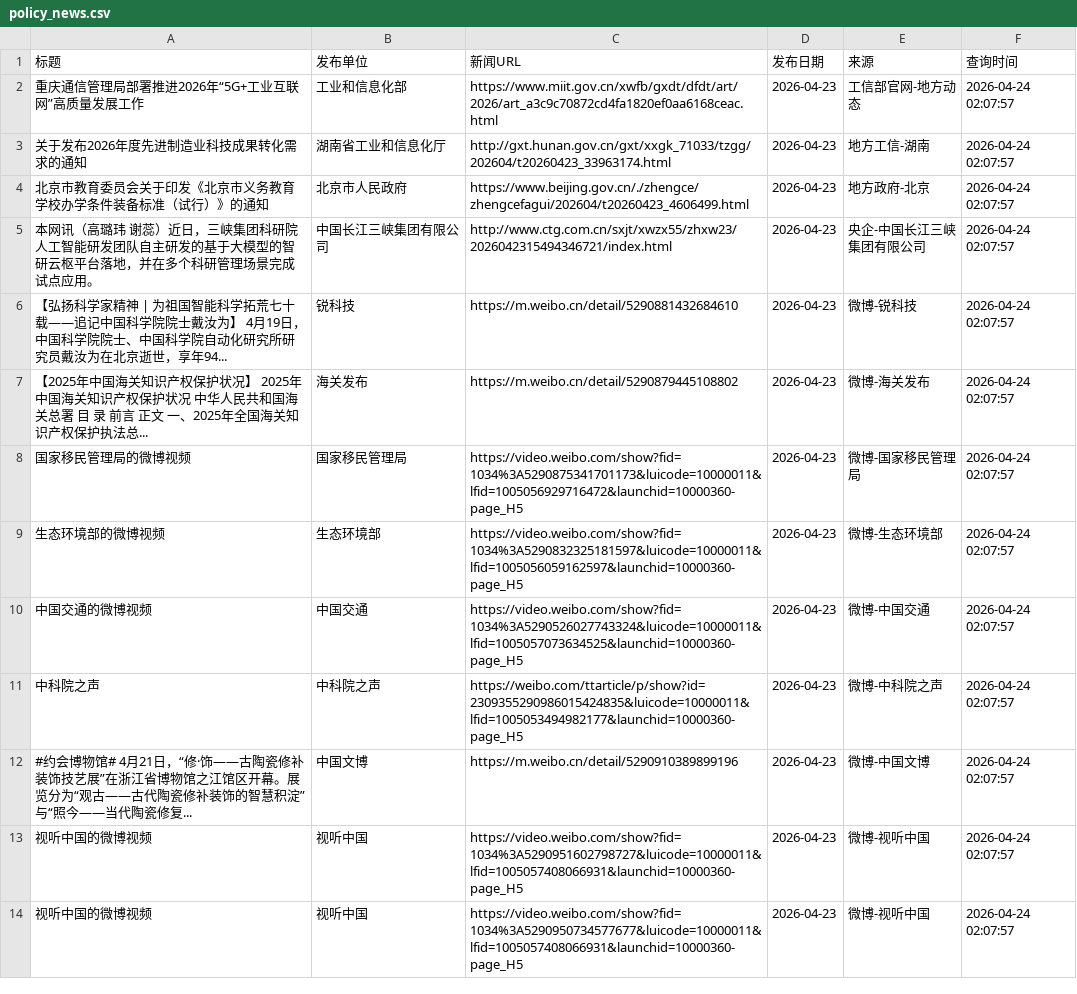
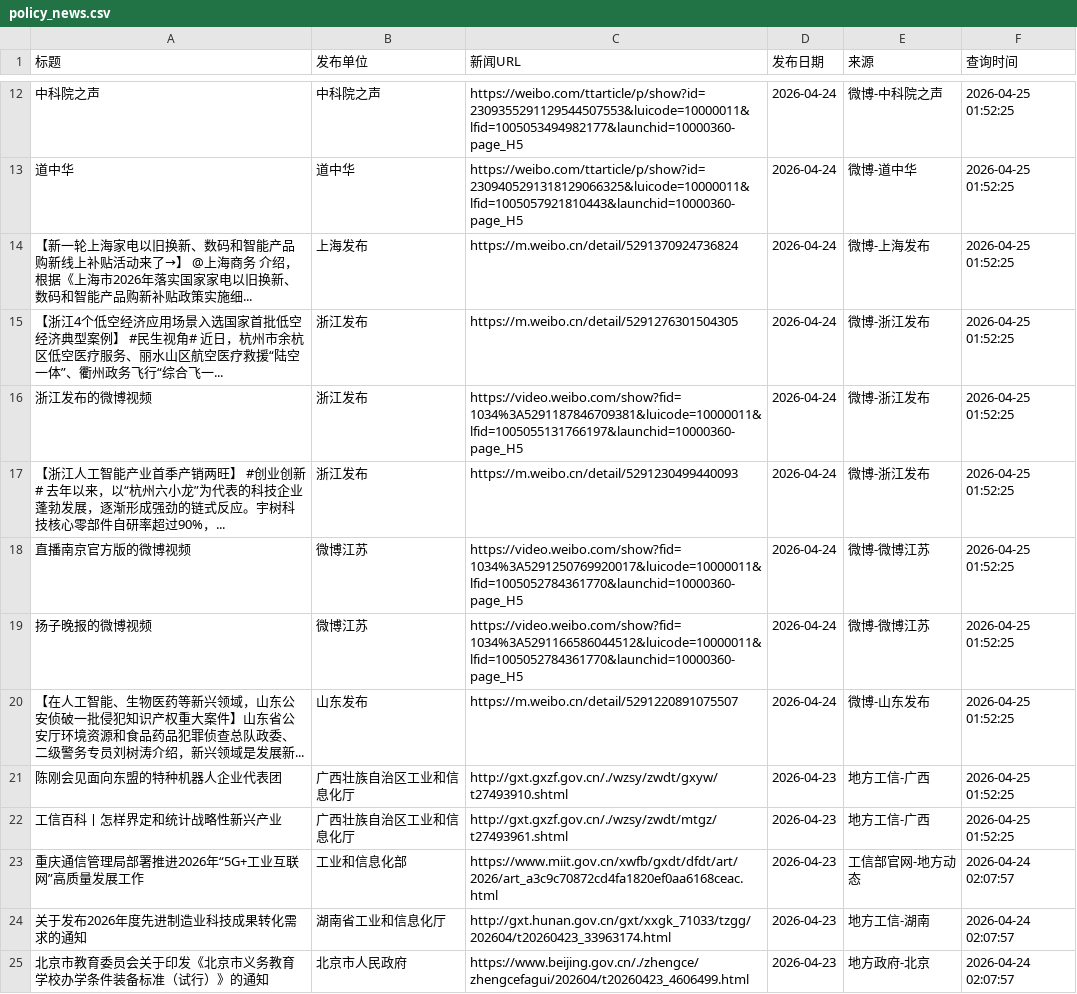
Before and after one commit to guluor-w/Automated-news-scraping, a CSV file: docs/data/policy_news.csv, drawn as a sheet; only a part is shown, gaps mark what is left out; the shorter side is filled out with more unchanged rows; the diff covers the shown part only.

```diff
--- a/docs/data/policy_news.csv
+++ b/docs/data/policy_news.csv
@@ -2 +12,12 @@
+中科院之声,中科院之声,https://weibo.com/ttarticle/p/show?id=2309355291129544507553&luicode=10000011&lfid=1005053494982177&launchid=10000360-page_H5,2026-04-24,微博-中科院之声,2026-04-25 01:52:25
+道中华,道中华,https://weibo.com/ttarticle/p/show?id=2309405291318129066325&luicode=10000011&lfid=1005057921810443&launchid=10000360-page_H5,2026-04-24,微博-道中华,2026-04-25 01:52:25
+【新一轮上海家电以旧换新、数码和智能产品购新线上补贴活动来了→】 @上海商务 介绍，根据《上海市2026年落实国家家电以旧换新、数码和智能产品购新补贴政策实施细...,上海发布,https://m.weibo.cn/detail/5291370924736824,2026-04-24,微博-上海发布,2026-04-25 01:52:25
+【浙江4个低空经济应用场景入选国家首批低空经济典型案例】 #民生视角# 近日，杭州市余杭区低空医疗服务、丽水山区航空医疗救援“陆空一体”、衢州政务飞行“综合飞一...,浙江发布,https://m.weibo.cn/detail/5291276301504305,2026-04-24,微博-浙江发布,2026-04-25 01:52:25
+浙江发布的微博视频,浙江发布,https://video.weibo.com/show?fid=1034%3A5291187846709381&luicode=10000011&lfid=1005055131766197&launchid=10000360-page_H5,2026-04-24,微博-浙江发布,2026-04-25 01:52:25
+【浙江人工智能产业首季产销两旺】 #创业创新# 去年以来，以“杭州六小龙”为代表的科技企业蓬勃发展，逐渐形成强劲的链式反应。宇树科技核心零部件自研率超过90%，...,浙江发布,https://m.weibo.cn/detail/5291230499440093,2026-04-24,微博-浙江发布,2026-04-25 01:52:25
+直播南京官方版的微博视频,微博江苏,https://video.weibo.com/show?fid=1034%3A5291250769920017&luicode=10000011&lfid=1005052784361770&launchid=10000360-page_H5,2026-04-24,微博-微博江苏,2026-04-25 01:52:25
+扬子晚报的微博视频,微博江苏,https://video.weibo.com/show?fid=1034%3A5291166586044512&luicode=10000011&lfid=1005052784361770&launchid=10000360-page_H5,2026-04-24,微博-微博江苏,2026-04-25 01:52:25
+【在人工智能、生物医药等新兴领域，山东公安侦破一批侵犯知识产权重大案件】山东省公安厅环境资源和食品药品犯罪侦查总队政委、二级警务专员刘树涛介绍，新兴领域是发展新...,山东发布,https://m.weibo.cn/detail/5291220891075507,2026-04-24,微博-山东发布,2026-04-25 01:52:25
+陈刚会见面向东盟的特种机器人企业代表团,广西壮族自治区工业和信息化厅,http://gxt.gxzf.gov.cn/./wzsy/zwdt/gxyw/t27493910.shtml,2026-04-23,地方工信-广西,2026-04-25 01:52:25
+工信百科丨怎样界定和统计战略性新兴产业,广西壮族自治区工业和信息化厅,http://gxt.gxzf.gov.cn/./wzsy/zwdt/mtgz/t27493961.shtml,2026-04-23,地方工信-广西,2026-04-25 01:52:25
 重庆通信管理局部署推进2026年“5G+工业互联网”高质量发展工作,工业和信息化部,https://www.miit.gov.cn/xwfb/gxdt/dfdt/art/2026/art_a3c9c70872cd4fa1820ef0aa6168ceac.html,2026-04-23,工信部官网-地方动态,2026-04-24 02:07:57
```
Also changed, not shown: 12 added rows elsewhere in this file, 3 other files.
